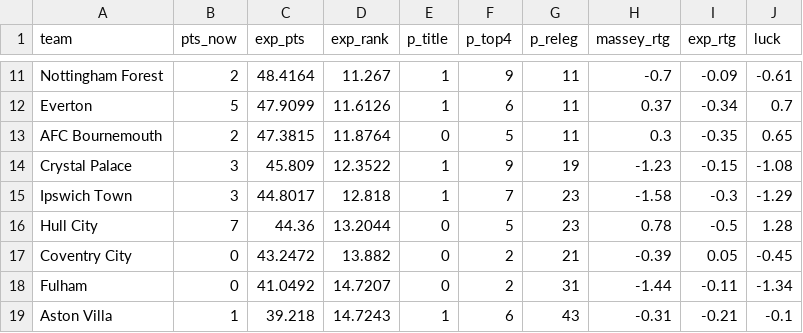
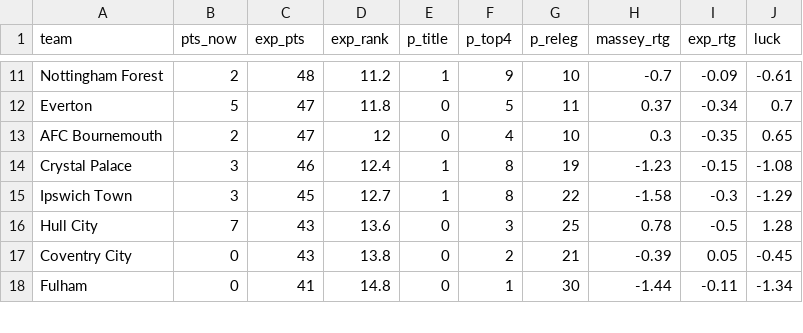
Before and after one commit to joshmartinecon/epl-forecast, a CSV file: data/epl_table.csv, drawn as a sheet; only a part is shown, gaps mark what is left out; the diff covers the shown part only.

```diff
--- a/data/epl_table.csv
+++ b/data/epl_table.csv
@@ -11,9 +11,8 @@
-"Nottingham Forest",2,48.4164,11.267,1,9,11,-0.7,-0.09,-0.61
-"Everton",5,47.9099,11.6126,1,6,11,0.37,-0.34,0.7
-"AFC Bournemouth",2,47.3815,11.8764,0,5,11,0.3,-0.35,0.65
-"Crystal Palace",3,45.809,12.3522,1,9,19,-1.23,-0.15,-1.08
-"Ipswich Town",3,44.8017,12.818,1,7,23,-1.58,-0.3,-1.29
-"Hull City",7,44.36,13.2044,0,5,23,0.78,-0.5,1.28
-"Coventry City",0,43.2472,13.882,0,2,21,-0.39,0.05,-0.45
-"Fulham",0,41.0492,14.7207,0,2,31,-1.44,-0.11,-1.34
-"Aston Villa",1,39.218,14.7243,1,6,43,-0.31,-0.21,-0.1
+"Nottingham Forest",2,48,11.2,1,9,10,-0.7,-0.09,-0.61
+"Everton",5,47,11.8,0,5,11,0.37,-0.34,0.7
+"AFC Bournemouth",2,47,12,0,4,10,0.3,-0.35,0.65
+"Crystal Palace",3,46,12.4,1,8,19,-1.23,-0.15,-1.08
+"Ipswich Town",3,45,12.7,1,8,22,-1.58,-0.3,-1.29
+"Hull City",7,43,13.6,0,3,25,0.78,-0.5,1.28
+"Coventry City",0,43,13.8,0,2,21,-0.39,0.05,-0.45
+"Fulham",0,41,14.8,0,1,30,-1.44,-0.11,-1.34
```
Also changed, not shown: 2 added rows, 1 removed row and 36 edited cells elsewhere in this file.
